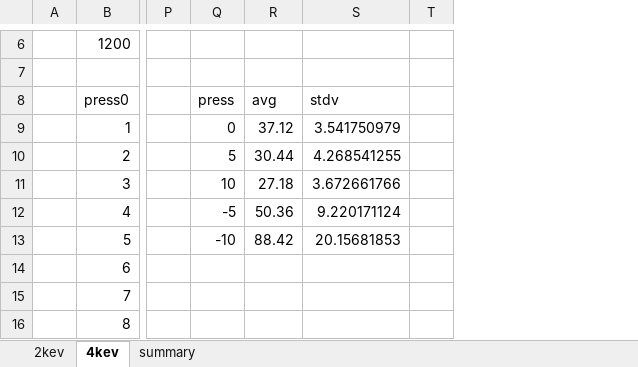
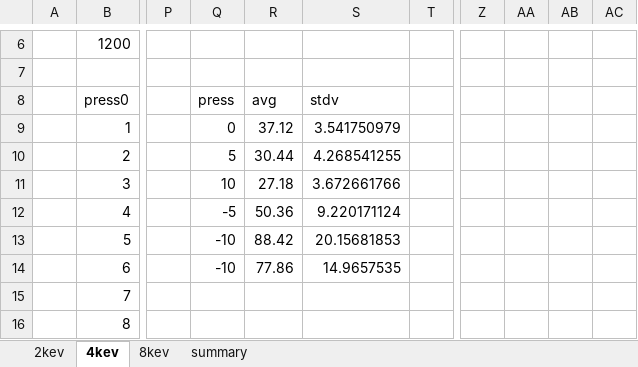
Before and after one commit to benbeeler/spreadsheets, an Excel workbook: USHPRR/UMo_radiation_damage.xlsx, sheet 4kev, drawn as a sheet; only a part is shown, gaps mark what is left out; values as stored, in another font and other column widths than the file's, no borders; charts and pictures not drawn; the diff names each change by its address in the sheet, - before the commit and + after, or states it on an @@ line.

```diff
--- a/USHPRR/UMo_radiation_damage.xlsx (sheet 4kev)
+++ b/USHPRR/UMo_radiation_damage.xlsx (sheet 4kev)
+sheet tab: 8kev
+column Z, empty
+column AA, empty
+column AB, empty
+column AC, empty
-Q14 (press): (empty)
+Q14 (press): -10
-R14 (avg): (empty)
+R14 (avg): 77.86
-S14 (stdv): (empty)
+S14 (stdv): 14.9657535
```
Also changed, not shown: sheet summary, charts or pictures, USHPRR/al_poly_grain_info.xlsx.
